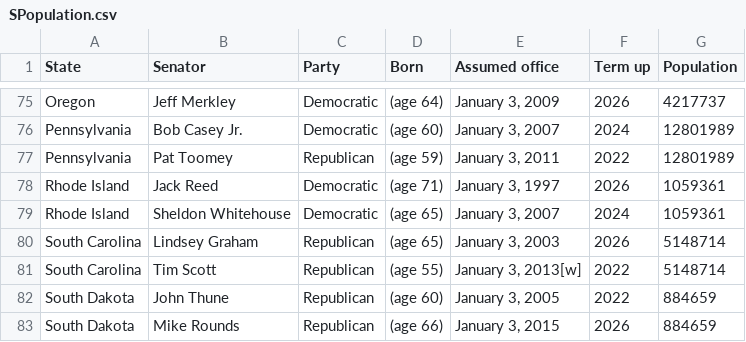
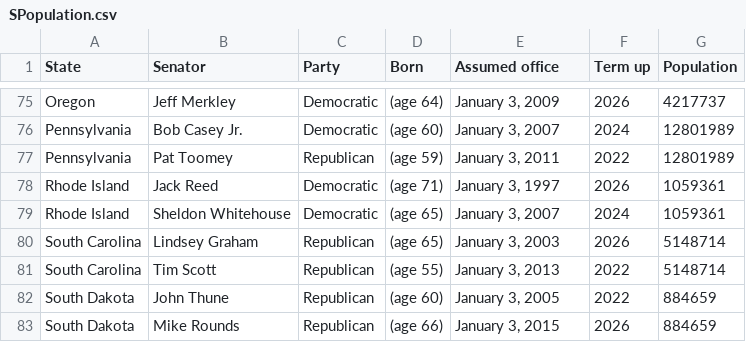
Before and after one commit to isabelle-sanford/senate-analysis, a CSV file: Resources/SPopulation.csv, drawn as a sheet; only a part is shown, gaps mark what is left out; the diff covers the shown part only.

```diff
--- a/Resources/SPopulation.csv
+++ b/Resources/SPopulation.csv
@@ -80,3 +80,3 @@ Rhode Island,Sheldon Whitehouse,Democratic,(age 65),"January 3, 2007",2024,1059
 South Carolina,Lindsey Graham,Republican,(age 65),"January 3, 2003",2026,5148714
-South Carolina,Tim Scott,Republican,(age 55),"January 3, 2013[w]",2022,5148714
+South Carolina,Tim Scott,Republican,(age 55),"January 3, 2013",2022,5148714
 South Dakota,John Thune,Republican,(age 60),"January 3, 2005",2022,884659
```
Also changed, not shown: 22 edited cells elsewhere in this file, 10 other files.
